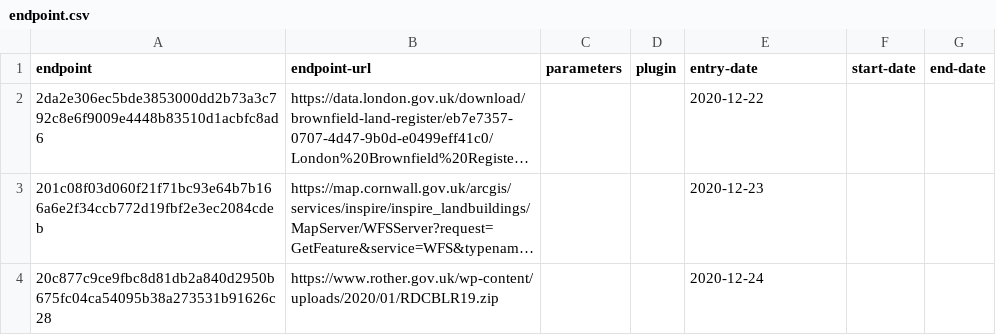
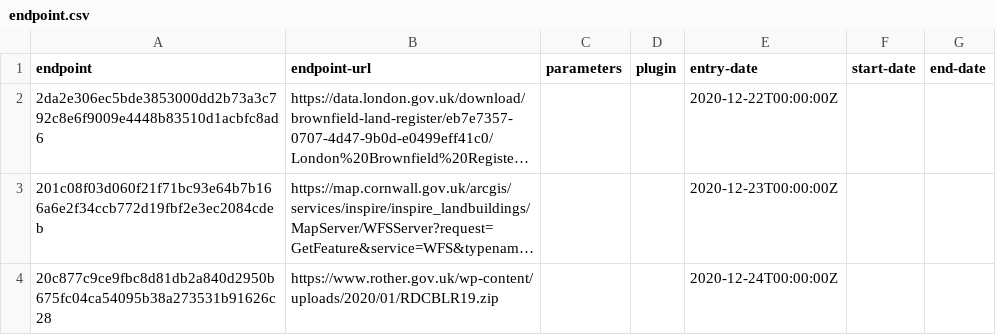
Before and after one commit to digital-land/brownfield-site-collection, a CSV file: collection/endpoint.csv, drawn as a sheet; long unchanged cells end in …; the diff names each change by its address in the sheet, - before the commit and + after, or states it on an @@ line.

```diff
--- a/collection/endpoint.csv
+++ b/collection/endpoint.csv
-E2 (entry-date): 2020-12-22
+E2 (entry-date): 2020-12-22T00:00:00Z
-E3 (entry-date): 2020-12-23
+E3 (entry-date): 2020-12-23T00:00:00Z
-E4 (entry-date): 2020-12-24
+E4 (entry-date): 2020-12-24T00:00:00Z
```
Also changed, not shown: collection/source.csv.
